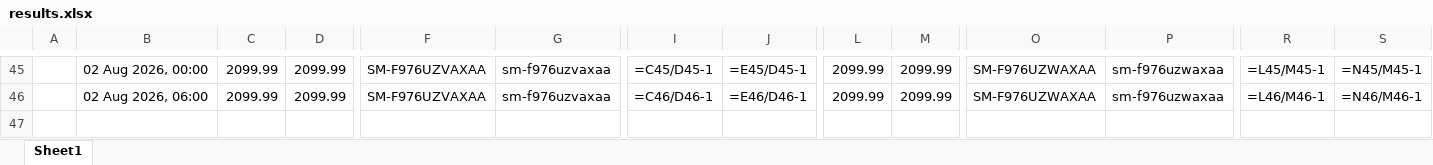
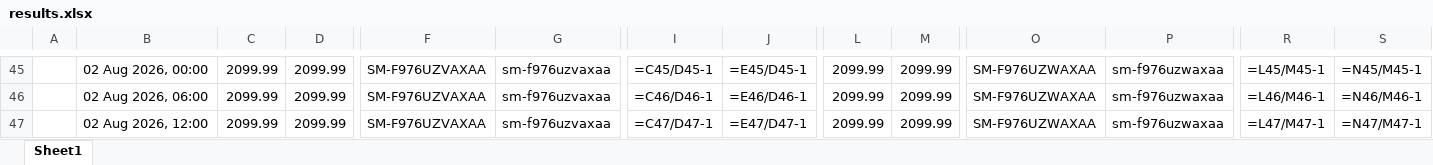
Before and after one commit to rathi-eucloid/launch, an Excel workbook: outputs/results.xlsx, sheet Sheet1, drawn as a sheet; only a part is shown, gaps mark what is left out; values as stored, in another font and other column widths than the file's, no borders; formulas without a stored value are shown as written; rows hold the shown columns only; the diff names each change by its address in the sheet, - before the commit and + after, or states it on an @@ line.

```diff
--- a/outputs/results.xlsx (sheet Sheet1)
+++ b/outputs/results.xlsx (sheet Sheet1)
+row 47:  | 02 Aug 2026, 12:00 | 2099.99 | 2099.99 | SM-F976UZVAXAA | sm-f976uzvaxaa | =C47/D47-1 | =E47/D47-1 | 2099.99 | 2099.99 | SM-F976UZWAXAA | sm-f976uzwaxaa | =L47/M47-1 | =N47/M47-1
```
Also changed, not shown: 37 other files.
